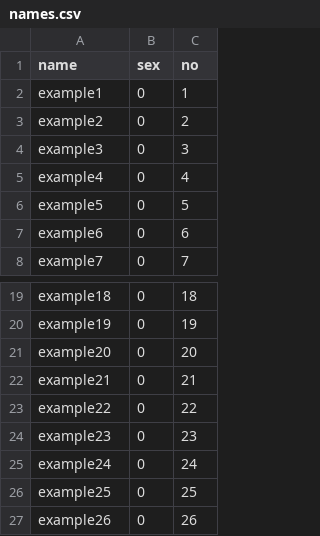
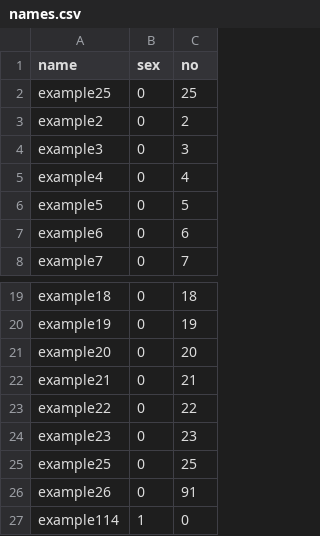
Before and after one commit to ShihaoShen2025/NamePicker, a CSV file: names.csv, drawn as a sheet; only a part is shown, gaps mark what is left out.

```diff
--- a/names.csv
+++ b/names.csv
@@ -1,3 +1,3 @@
 name,sex,no
-example1,0,1
+example25,0,25
 example2,0,2
@@ -24,4 +24,4 @@ example22,0,22
 example23,0,23
-example24,0,24
 example25,0,25
-example26,0,26
+example26,0,91
+example114,1,0
```
Also changed, not shown: 1 other file.
